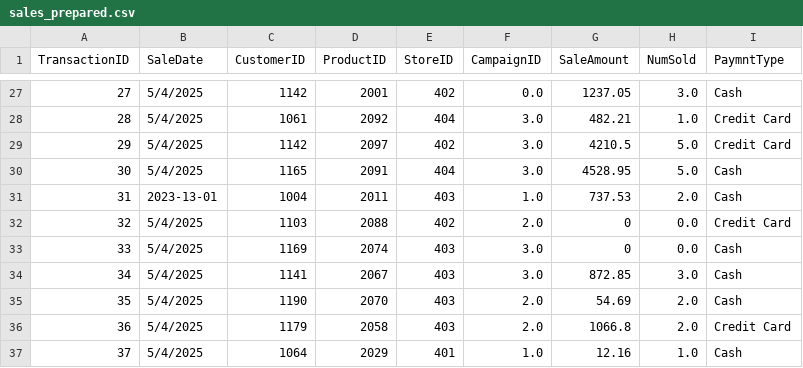
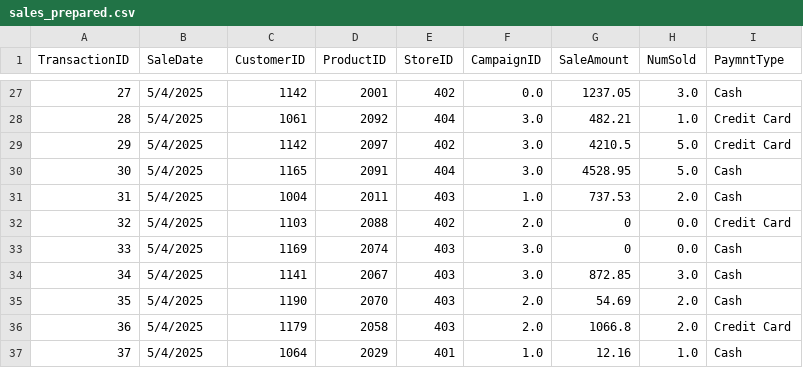
Before and after one commit to crsellinger/CS44632-Module-P7, a CSV file: data/prepared/sales_prepared.csv, drawn as a sheet; only a part is shown, gaps mark what is left out.

```diff
--- a/data/prepared/sales_prepared.csv
+++ b/data/prepared/sales_prepared.csv
@@ -30,3 +30,3 @@ TransactionID,SaleDate,CustomerID,ProductID,StoreID,CampaignID,SaleAmount,NumSol
 30,5/4/2025,1165,2091,404,3.0,4528.95,5.0,Cash
-31,2023-13-01,1004,2011,403,1.0,737.53,2.0,Cash
+31,5/4/2025,1004,2011,403,1.0,737.53,2.0,Cash
 32,5/4/2025,1103,2088,402,2.0,0,0.0,Credit Card
```
Also changed, not shown: data/raw/sales_data.csv, 1 other file.
